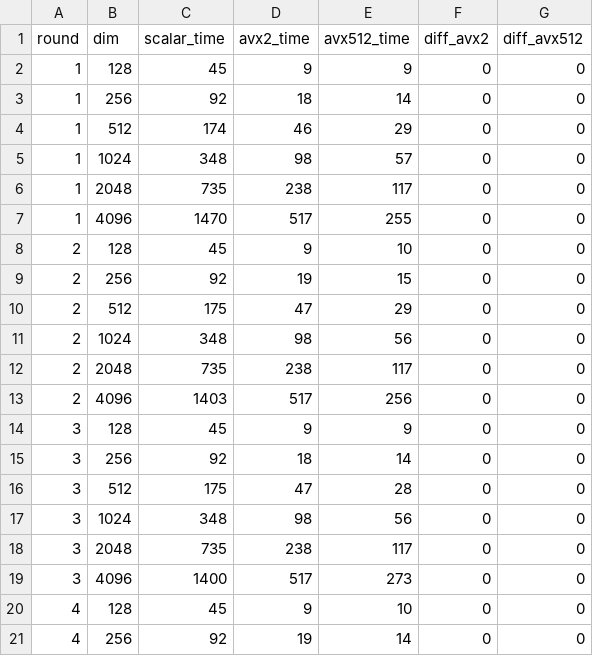
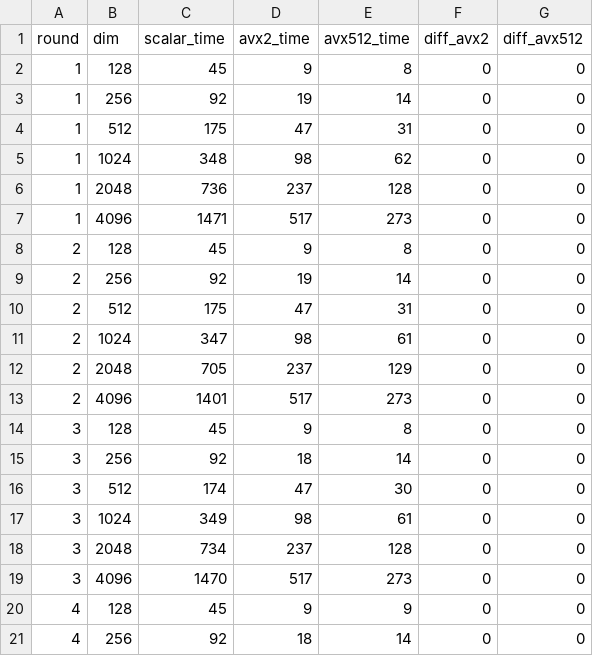
Before and after one commit to danxuZhang/roxdb, a CSV file: utils/vector_distance/benchmark_results.csv, drawn as a sheet; only a part is shown; the diff covers the shown part only.

Commit message:
Add vectorization profiling

```diff
--- a/utils/vector_distance/benchmark_results.csv
+++ b/utils/vector_distance/benchmark_results.csv
@@ -1,21 +1,21 @@
 round,dim,scalar_time,avx2_time,avx512_time,diff_avx2,diff_avx512
-1,128,45,9,9,0,0
-1,256,92,18,14,0,0
-1,512,174,46,29,0,0
-1,1024,348,98,57,0,0
-1,2048,735,238,117,0,0
-1,4096,1470,517,255,0,0
-2,128,45,9,10,0,0
-2,256,92,19,15,0,0
-2,512,175,47,29,0,0
-2,1024,348,98,56,0,0
-2,2048,735,238,117,0,0
-2,4096,1403,517,256,0,0
-3,128,45,9,9,0,0
+1,128,45,9,8,0,0
+1,256,92,19,14,0,0
+1,512,175,47,31,0,0
+1,1024,348,98,62,0,0
+1,2048,736,237,128,0,0
+1,4096,1471,517,273,0,0
+2,128,45,9,8,0,0
+2,256,92,19,14,0,0
+2,512,175,47,31,0,0
+2,1024,347,98,61,0,0
+2,2048,705,237,129,0,0
+2,4096,1401,517,273,0,0
+3,128,45,9,8,0,0
 3,256,92,18,14,0,0
-3,512,175,47,28,0,0
-3,1024,348,98,56,0,0
-3,2048,735,238,117,0,0
-3,4096,1400,517,273,0,0
-4,128,45,9,10,0,0
-4,256,92,19,14,0,0
+3,512,174,47,30,0,0
+3,1024,349,98,61,0,0
+3,2048,734,237,128,0,0
+3,4096,1470,517,273,0,0
+4,128,45,9,9,0,0
+4,256,92,18,14,0,0
```
Also changed, not shown: 62 edited cells elsewhere in this file, 9 other files.
